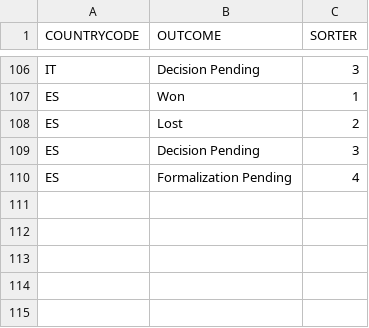
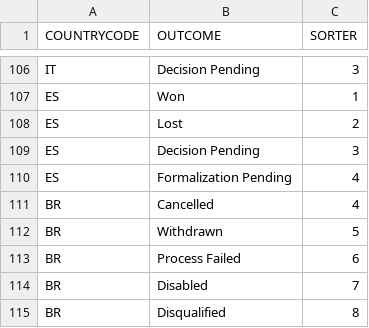
Before and after one commit to mandar-velankar/TNDR_FAST_BACKEND, a CSV file: db/csv/com.bayer.SXTENDER.MasterData-MASTER_COUNTRY_OUTCOMES.csv, drawn as a sheet; only a part is shown, gaps mark what is left out.

```diff
--- a/db/csv/com.bayer.SXTENDER.MasterData-MASTER_COUNTRY_OUTCOMES.csv
+++ b/db/csv/com.bayer.SXTENDER.MasterData-MASTER_COUNTRY_OUTCOMES.csv
@@ -110 +110,6 @@ COUNTRYCODE,OUTCOME,SORTER
 "ES","Formalization Pending",4
+"BR","Cancelled",4
+"BR","Withdrawn",5
+"BR","Process Failed",6
+"BR","Disabled",7
+"BR","Disqualified",8
```
Also changed, not shown: db/csv/com.bayer.SXTENDER.AdminData-PT_TMUSERCTRY.csv, db/csv/com.bayer.SXTENDER.MasterData-ApproverTypes.csv, 17 other files.
